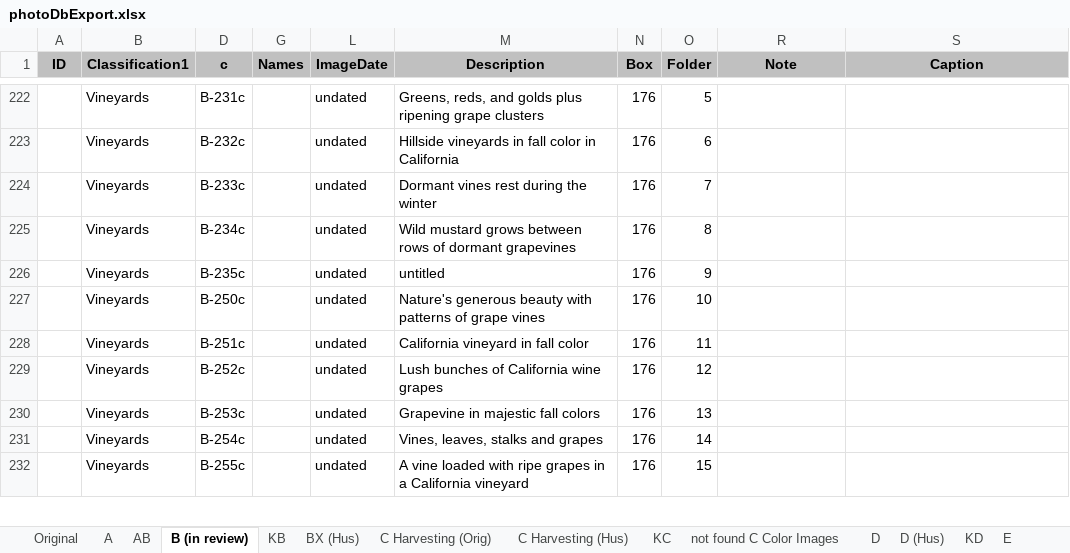
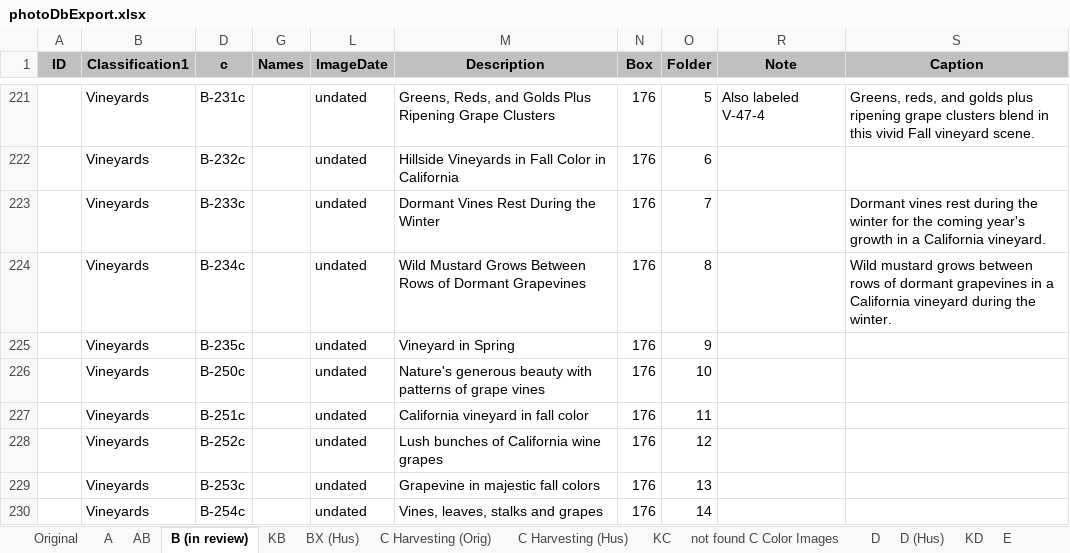
Before and after one commit to lizcphillips/UCD-WineInstitute, an Excel workbook: photoDbExport.xlsx, sheet B (in review), drawn as a sheet; only a part is shown, gaps mark what is left out; the shorter side is filled out with more unchanged rows; values as stored, in another font and other column widths than the file's, no borders; addresses are those after the commit; the diff covers the shown part only; the diff names each change by its address in the sheet, - before the commit and + after, or states it on an @@ line.

Commit message:
Work on B- color transparencies

```diff
--- a/photoDbExport.xlsx (sheet B (in review))
+++ b/photoDbExport.xlsx (sheet B (in review))
-M221 (Description): Greens, reds, and golds plus ripening grape clusters
+M221 (Description): Greens, Reds, and Golds Plus Ripening Grape Clusters
-R221 (Note): (empty)
+R221 (Note): Also labeled V-47-4
-S221 (Caption): (empty)
+S221 (Caption): Greens, reds, and golds plus ripening grape clusters blend in this vivid Fall vineyard scene.
-M222 (Description): Hillside vineyards in fall color in California
+M222 (Description): Hillside Vineyards in Fall Color in California
-M223 (Description): Dormant vines rest during the winter
+M223 (Description): Dormant Vines Rest During the Winter
-S223 (Caption): (empty)
+S223 (Caption): Dormant vines rest during the winter for the coming year's growth in a California vineyard.
-M224 (Description): Wild mustard grows between rows of dormant grapevines
+M224 (Description): Wild Mustard Grows Between Rows of Dormant Grapevines
-S224 (Caption): (empty)
+S224 (Caption): Wild mustard grows between rows of dormant grapevines in a California vineyard during the winter.
-M225 (Description): untitled
+M225 (Description): Vineyard in Spring
```
Also changed, not shown: 1 removed row and 62 edited cells elsewhere in this sheet.
